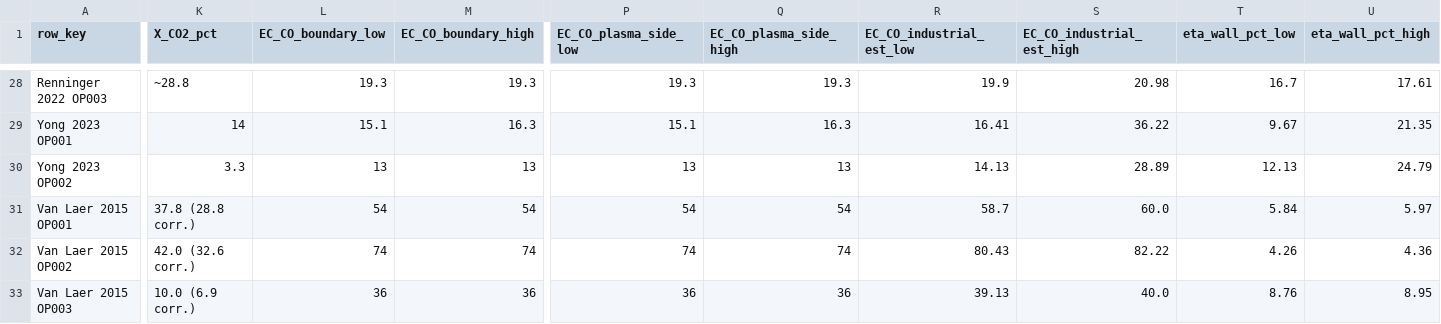
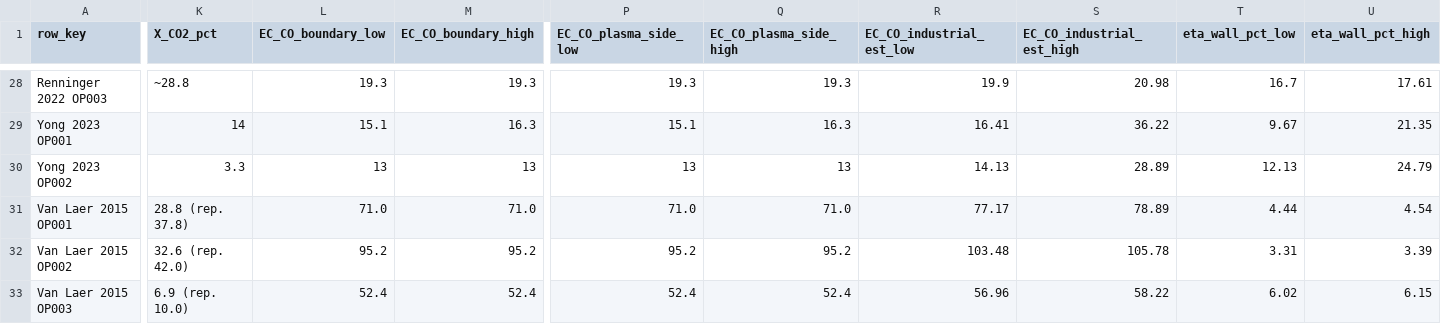
Before and after one commit to bulfinb/plasma-power-supply-constraints, a CSV file: literature_co2_splitting/0_synthesis/co2_synthesis.csv, drawn as a sheet; only a part is shown, gaps mark what is left out; the diff covers the shown part only; the diff names each change by its address in the sheet, - before the commit and + after, or states it on an @@ line.

```diff
--- a/literature_co2_splitting/0_synthesis/co2_synthesis.csv
+++ b/literature_co2_splitting/0_synthesis/co2_synthesis.csv
-K31 (X_CO2_pct): 37.8 (28.8 corr.)
+K31 (X_CO2_pct): 28.8 (rep. 37.8)
-L31 (EC_CO_boundary_low): 54
+L31 (EC_CO_boundary_low): 71.0
-M31 (EC_CO_boundary_high): 54
+M31 (EC_CO_boundary_high): 71.0
-P31 (EC_CO_plasma_side_low): 54
+P31 (EC_CO_plasma_side_low): 71.0
-Q31 (EC_CO_plasma_side_high): 54
+Q31 (EC_CO_plasma_side_high): 71.0
-R31 (EC_CO_industrial_est_low): 58.7
+R31 (EC_CO_industrial_est_low): 77.17
-S31 (EC_CO_industrial_est_high): 60.0
+S31 (EC_CO_industrial_est_high): 78.89
-T31 (eta_wall_pct_low): 5.84
+T31 (eta_wall_pct_low): 4.44
-U31 (eta_wall_pct_high): 5.97
+U31 (eta_wall_pct_high): 4.54
-K32 (X_CO2_pct): 42.0 (32.6 corr.)
+K32 (X_CO2_pct): 32.6 (rep. 42.0)
-L32 (EC_CO_boundary_low): 74
+L32 (EC_CO_boundary_low): 95.2
-M32 (EC_CO_boundary_high): 74
+M32 (EC_CO_boundary_high): 95.2
-P32 (EC_CO_plasma_side_low): 74
+P32 (EC_CO_plasma_side_low): 95.2
-Q32 (EC_CO_plasma_side_high): 74
+Q32 (EC_CO_plasma_side_high): 95.2
-R32 (EC_CO_industrial_est_low): 80.43
+R32 (EC_CO_industrial_est_low): 103.48
-S32 (EC_CO_industrial_est_high): 82.22
+S32 (EC_CO_industrial_est_high): 105.78
-T32 (eta_wall_pct_low): 4.26
+T32 (eta_wall_pct_low): 3.31
-U32 (eta_wall_pct_high): 4.36
+U32 (eta_wall_pct_high): 3.39
-K33 (X_CO2_pct): 10.0 (6.9 corr.)
+K33 (X_CO2_pct): 6.9 (rep. 10.0)
-L33 (EC_CO_boundary_low): 36
+L33 (EC_CO_boundary_low): 52.4
-M33 (EC_CO_boundary_high): 36
+M33 (EC_CO_boundary_high): 52.4
-P33 (EC_CO_plasma_side_low): 36
+P33 (EC_CO_plasma_side_low): 52.4
-Q33 (EC_CO_plasma_side_high): 36
+Q33 (EC_CO_plasma_side_high): 52.4
-R33 (EC_CO_industrial_est_low): 39.13
+R33 (EC_CO_industrial_est_low): 56.96
-S33 (EC_CO_industrial_est_high): 40.0
+S33 (EC_CO_industrial_est_high): 58.22
-T33 (eta_wall_pct_low): 8.76
+T33 (eta_wall_pct_low): 6.02
-U33 (eta_wall_pct_high): 8.95
+U33 (eta_wall_pct_high): 6.15
```
Also changed, not shown: 14 edited cells elsewhere in this file, literature_co2_splitting/VanLaer_EnergyTechnol_2015_DBD_CO2/outputs/evidence.csv, 13 other files.
